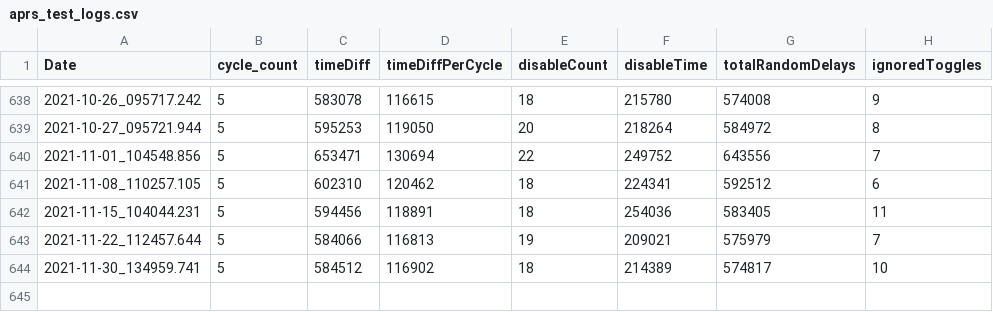
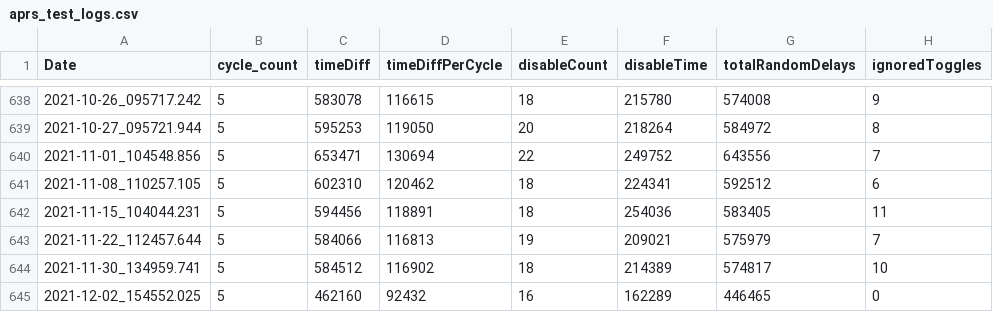
Before and after one commit to wshackle/aprs-framework, a CSV file: linux_netbeans_run_user_home/aprs_test_logs.csv, drawn as a sheet; only a part is shown, gaps mark what is left out; the diff names each change by its address in the sheet, - before the commit and + after, or states it on an @@ line.

Commit message:
ran sim on linux after ExecutorOption changes

```diff
--- a/linux_netbeans_run_user_home/aprs_test_logs.csv
+++ b/linux_netbeans_run_user_home/aprs_test_logs.csv
+row 645: 2021-12-02_154552.025 | 5 | 462160 | 92432 | 16 | 162289 | 446465 | 0
```
Also changed, not shown: 17 other files.
